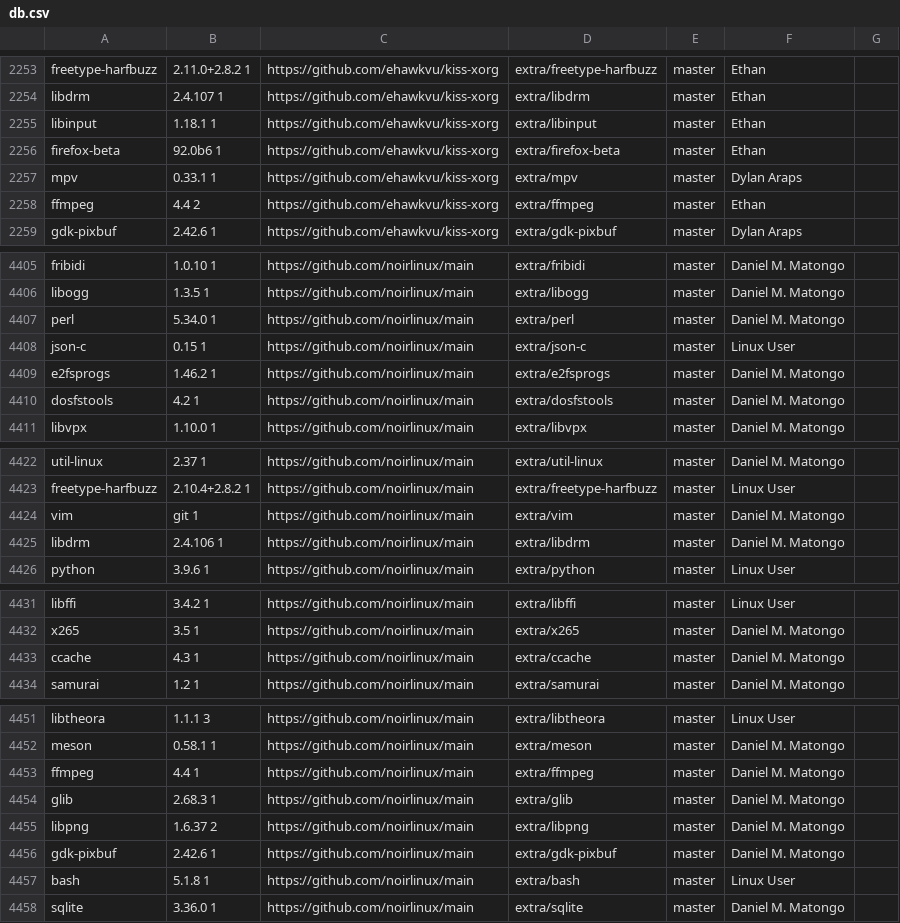
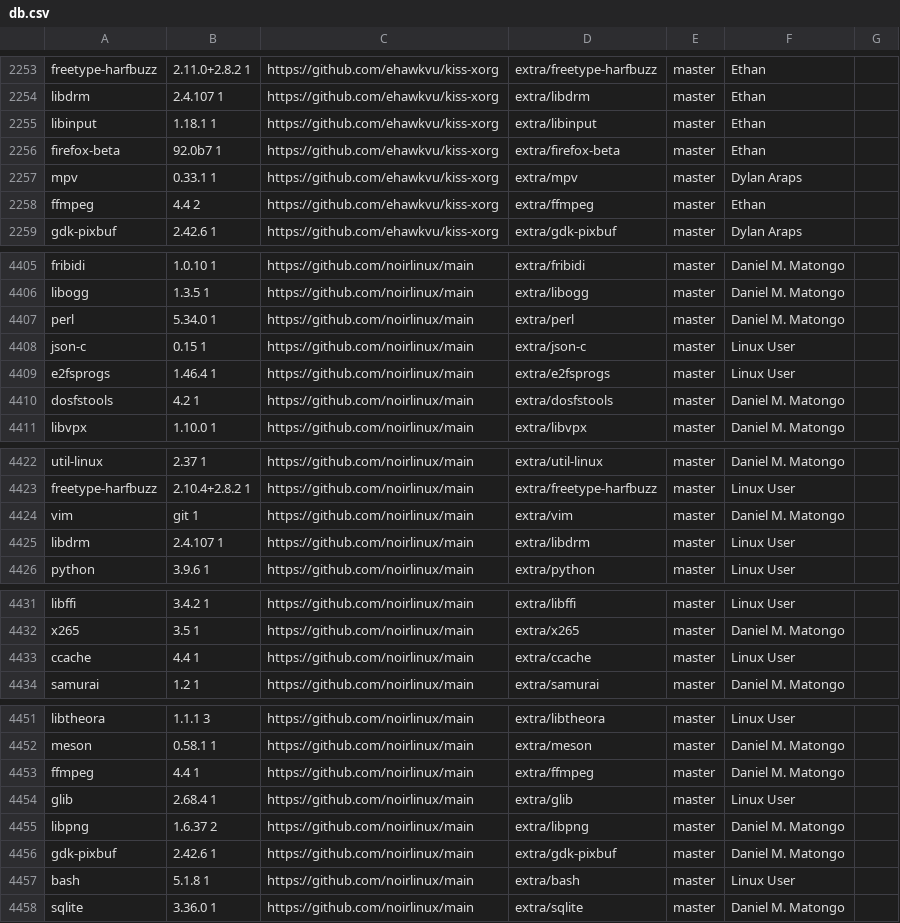
Before and after one commit to jedahan/kiss-find, a CSV file: db.csv, drawn as a sheet; only a part is shown, gaps mark what is left out; the diff covers the shown part only.

```diff
--- a/db.csv
+++ b/db.csv
@@ -2255,3 +2255,3 @@ libdrm,2.4.107 1,https://github.com/ehawkvu/kiss-xorg,extra/libdrm,master,"Ethan
 libinput,1.18.1 1,https://github.com/ehawkvu/kiss-xorg,extra/libinput,master,"Ethan"," "
-firefox-beta,92.0b6 1,https://github.com/ehawkvu/kiss-xorg,extra/firefox-beta,master,"Ethan"," "
+firefox-beta,92.0b7 1,https://github.com/ehawkvu/kiss-xorg,extra/firefox-beta,master,"Ethan"," "
 mpv,0.33.1 1,https://github.com/ehawkvu/kiss-xorg,extra/mpv,master,"Dylan Araps"," "
@@ -4408,3 +4408,3 @@ perl,5.34.0 1,https://github.com/noirlinux/main,extra/perl,master,"Daniel M. Mat
 json-c,0.15 1,https://github.com/noirlinux/main,extra/json-c,master,"Linux User"," "
-e2fsprogs,1.46.2 1,https://github.com/noirlinux/main,extra/e2fsprogs,master,"Daniel M. Matongo"," "
+e2fsprogs,1.46.4 1,https://github.com/noirlinux/main,extra/e2fsprogs,master,"Linux User"," "
 dosfstools,4.2 1,https://github.com/noirlinux/main,extra/dosfstools,master,"Daniel M. Matongo"," "
@@ -4424,3 +4424,3 @@ freetype-harfbuzz,2.10.4+2.8.2 1,https://github.com/noirlinux/main,extra/freetyp
 vim,git 1,https://github.com/noirlinux/main,extra/vim,master,"Daniel M. Matongo"," "
-libdrm,2.4.106 1,https://github.com/noirlinux/main,extra/libdrm,master,"Daniel M. Matongo"," "
+libdrm,2.4.107 1,https://github.com/noirlinux/main,extra/libdrm,master,"Linux User"," "
 python,3.9.6 1,https://github.com/noirlinux/main,extra/python,master,"Linux User"," "
@@ -4432,3 +4432,3 @@ libffi,3.4.2 1,https://github.com/noirlinux/main,extra/libffi,master,"Linux User
 x265,3.5 1,https://github.com/noirlinux/main,extra/x265,master,"Daniel M. Matongo"," "
-ccache,4.3 1,https://github.com/noirlinux/main,extra/ccache,master,"Daniel M. Matongo"," "
+ccache,4.4 1,https://github.com/noirlinux/main,extra/ccache,master,"Linux User"," "
 samurai,1.2 1,https://github.com/noirlinux/main,extra/samurai,master,"Daniel M. Matongo"," "
@@ -4453,3 +4453,3 @@ meson,0.58.1 1,https://github.com/noirlinux/main,extra/meson,master,"Daniel M. M
 ffmpeg,4.4 1,https://github.com/noirlinux/main,extra/ffmpeg,master,"Daniel M. Matongo"," "
-glib,2.68.3 1,https://github.com/noirlinux/main,extra/glib,master,"Daniel M. Matongo"," "
+glib,2.68.4 1,https://github.com/noirlinux/main,extra/glib,master,"Linux User"," "
 libpng,1.6.37 2,https://github.com/noirlinux/main,extra/libpng,master,"Daniel M. Matongo"," "
```
Also changed, not shown: 13 edited cells elsewhere in this file, 2 other files.
